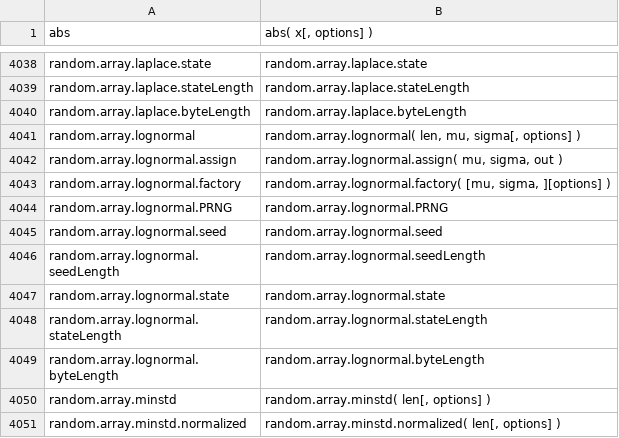
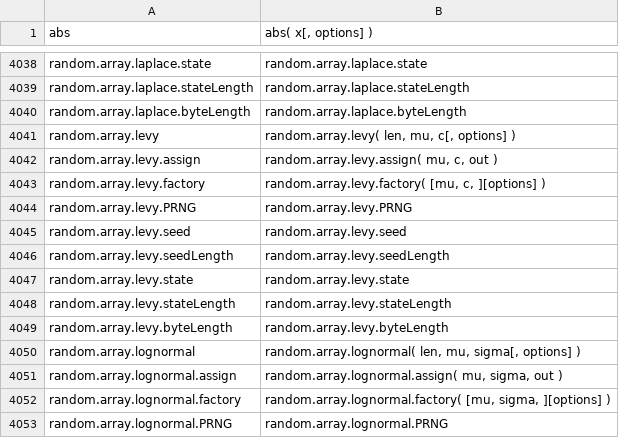
Before and after one commit to stdlib-js/repl-signature, a CSV file: data/data.csv, drawn as a sheet; only a part is shown, gaps mark what is left out; the shorter side is filled out with more unchanged rows.

```diff
--- a/data/data.csv
+++ b/data/data.csv
@@ -4040,2 +4040,11 @@ random.array.laplace.stateLength,"random.array.laplace.stateLength"
 random.array.laplace.byteLength,"random.array.laplace.byteLength"
+random.array.levy,"random.array.levy( len, mu, c[, options] )"
+random.array.levy.assign,"random.array.levy.assign( mu, c, out )"
+random.array.levy.factory,"random.array.levy.factory( [mu, c, ][options] )"
+random.array.levy.PRNG,"random.array.levy.PRNG"
+random.array.levy.seed,"random.array.levy.seed"
+random.array.levy.seedLength,"random.array.levy.seedLength"
+random.array.levy.state,"random.array.levy.state"
+random.array.levy.stateLength,"random.array.levy.stateLength"
+random.array.levy.byteLength,"random.array.levy.byteLength"
 random.array.lognormal,"random.array.lognormal( len, mu, sigma[, options] )"
```
Also changed, not shown: 3 other files.
